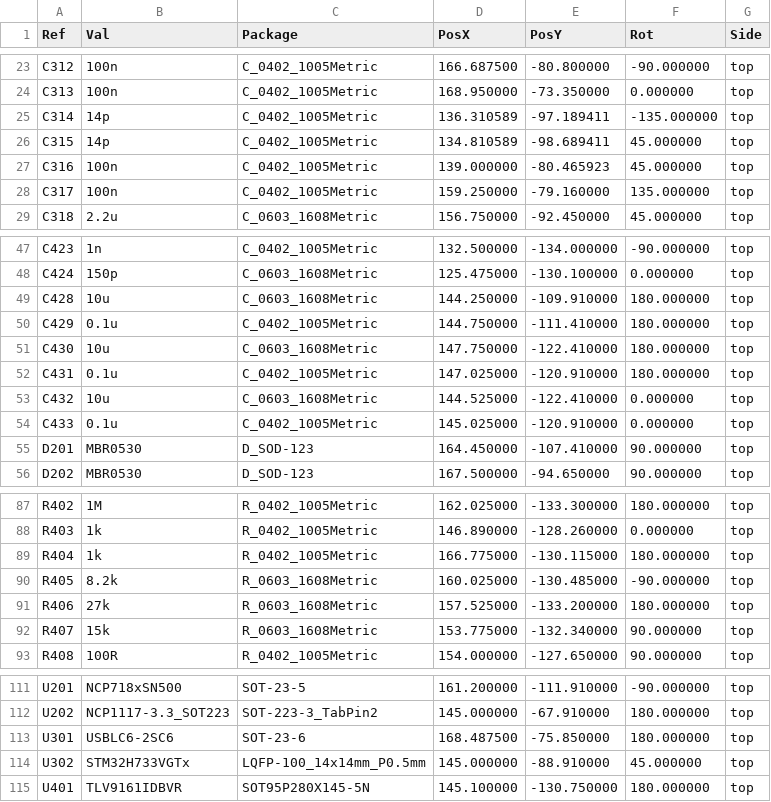
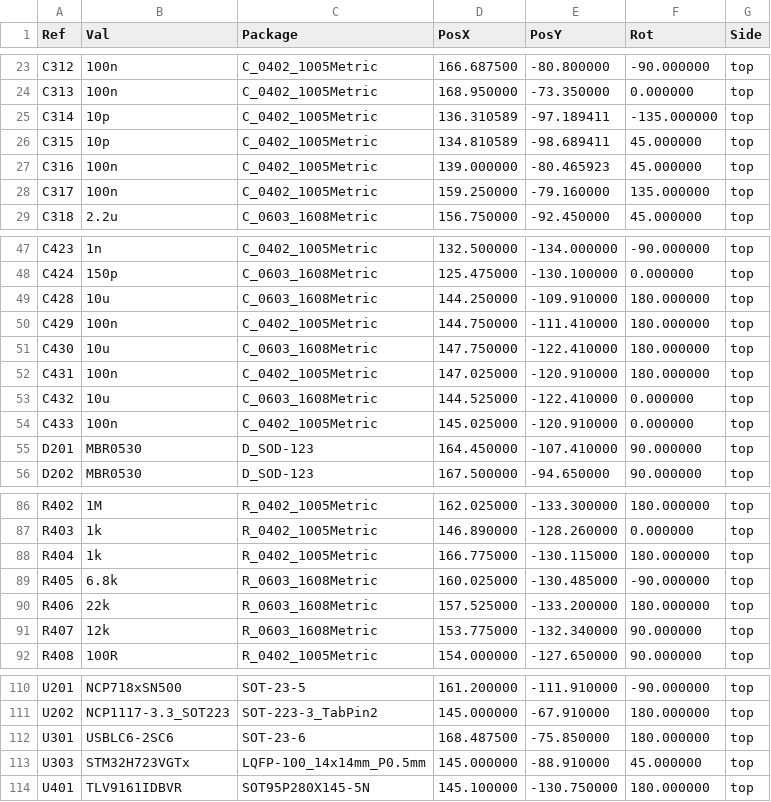
Before and after one commit to nicholasshort/GuitarFX, a CSV file: Manufacturing/Assembly/GuitarFX-all-pos.csv, drawn as a sheet; only a part is shown, gaps mark what is left out; the diff covers the shown part only.

```diff
--- a/Manufacturing/Assembly/GuitarFX-all-pos.csv
+++ b/Manufacturing/Assembly/GuitarFX-all-pos.csv
@@ -24,4 +24,4 @@ Ref,Val,Package,PosX,PosY,Rot,Side
 "C313","100n","C_0402_1005Metric",168.950000,-73.350000,0.000000,top
-"C314","14p","C_0402_1005Metric",136.310589,-97.189411,-135.000000,top
-"C315","14p","C_0402_1005Metric",134.810589,-98.689411,45.000000,top
+"C314","10p","C_0402_1005Metric",136.310589,-97.189411,-135.000000,top
+"C315","10p","C_0402_1005Metric",134.810589,-98.689411,45.000000,top
 "C316","100n","C_0402_1005Metric",139.000000,-80.465923,45.000000,top
@@ -49,7 +49,7 @@ Ref,Val,Package,PosX,PosY,Rot,Side
 "C428","10u","C_0603_1608Metric",144.250000,-109.910000,180.000000,top
-"C429","0.1u","C_0402_1005Metric",144.750000,-111.410000,180.000000,top
+"C429","100n","C_0402_1005Metric",144.750000,-111.410000,180.000000,top
 "C430","10u","C_0603_1608Metric",147.750000,-122.410000,180.000000,top
-"C431","0.1u","C_0402_1005Metric",147.025000,-120.910000,180.000000,top
+"C431","100n","C_0402_1005Metric",147.025000,-120.910000,180.000000,top
 "C432","10u","C_0603_1608Metric",144.525000,-122.410000,0.000000,top
-"C433","0.1u","C_0402_1005Metric",145.025000,-120.910000,0.000000,top
+"C433","100n","C_0402_1005Metric",145.025000,-120.910000,0.000000,top
 "D201","MBR0530","D_SOD-123",164.450000,-107.410000,90.000000,top
@@ -89,5 +88,5 @@ Ref,Val,Package,PosX,PosY,Rot,Side
 "R404","1k","R_0402_1005Metric",166.775000,-130.115000,180.000000,top
-"R405","8.2k","R_0603_1608Metric",160.025000,-130.485000,-90.000000,top
-"R406","27k","R_0603_1608Metric",157.525000,-133.200000,180.000000,top
-"R407","15k","R_0603_1608Metric",153.775000,-132.340000,90.000000,top
+"R405","6.8k","R_0603_1608Metric",160.025000,-130.485000,-90.000000,top
+"R406","22k","R_0603_1608Metric",157.525000,-133.200000,180.000000,top
+"R407","12k","R_0603_1608Metric",153.775000,-132.340000,90.000000,top
 "R408","100R","R_0402_1005Metric",154.000000,-127.650000,90.000000,top
@@ -113,3 +112,3 @@ Ref,Val,Package,PosX,PosY,Rot,Side
 "U301","USBLC6-2SC6","SOT-23-6",168.487500,-75.850000,180.000000,top
-"U302","STM32H733VGTx","LQFP-100_14x14mm_P0.5mm",145.000000,-88.910000,45.000000,top
+"U303","STM32H723VGTx","LQFP-100_14x14mm_P0.5mm",145.000000,-88.910000,45.000000,top
 "U401","TLV9161IDBVR","SOT95P280X145-5N",145.100000,-130.750000,180.000000,top
```
Also changed, not shown: 1 removed row and 15 edited cells elsewhere in this file, Manufacturing/BOM/GuitarFX.csv, 25 other files.
